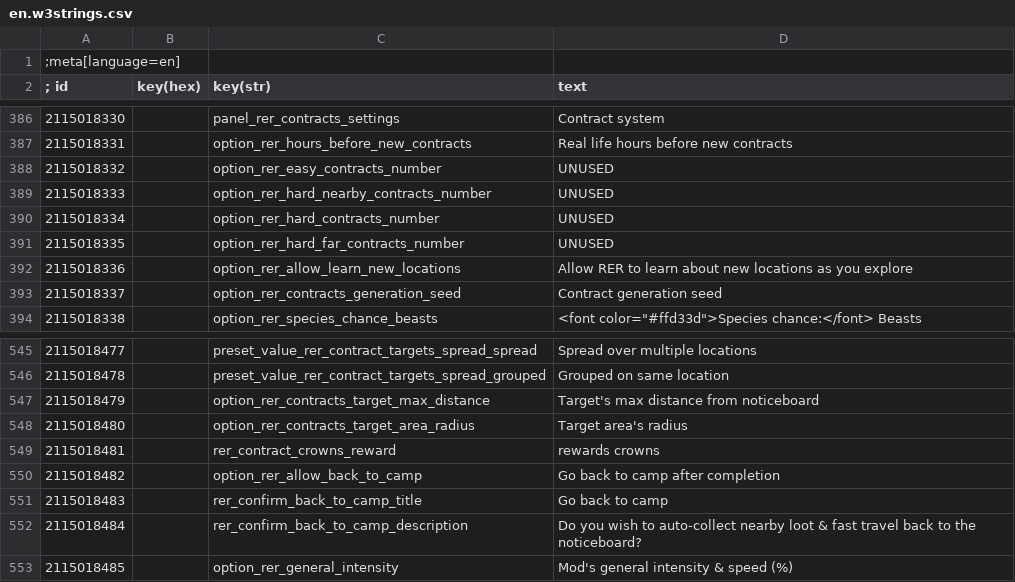
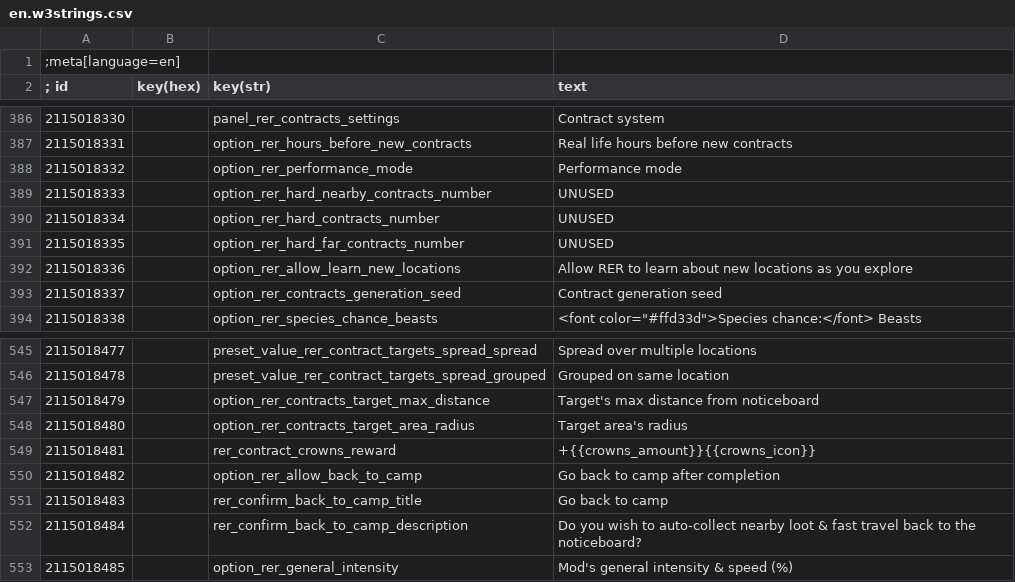
Before and after one commit to Aelto/tw3-random-encounters-reworked, a CSV file: strings/en.w3strings.csv, drawn as a sheet; only a part is shown, gaps mark what is left out.

Commit message:
add performance mode option

```diff
--- a/strings/en.w3strings.csv
+++ b/strings/en.w3strings.csv
@@ -387,3 +387,3 @@
 2115018331|        |option_rer_hours_before_new_contracts|Real life hours before new contracts
-2115018332|        |option_rer_easy_contracts_number|UNUSED
+2115018332|        |option_rer_performance_mode|Performance mode
 2115018333|        |option_rer_hard_nearby_contracts_number|UNUSED
@@ -548,3 +548,3 @@
 2115018480|        |option_rer_contracts_target_area_radius|Target area's radius
-2115018481|        |rer_contract_crowns_reward|rewards crowns
+2115018481|        |rer_contract_crowns_reward|+{{crowns_amount}}{{crowns_icon}}
 2115018482|        |option_rer_allow_back_to_camp|Go back to camp after completion
```
Also changed, not shown: 29 other files.
